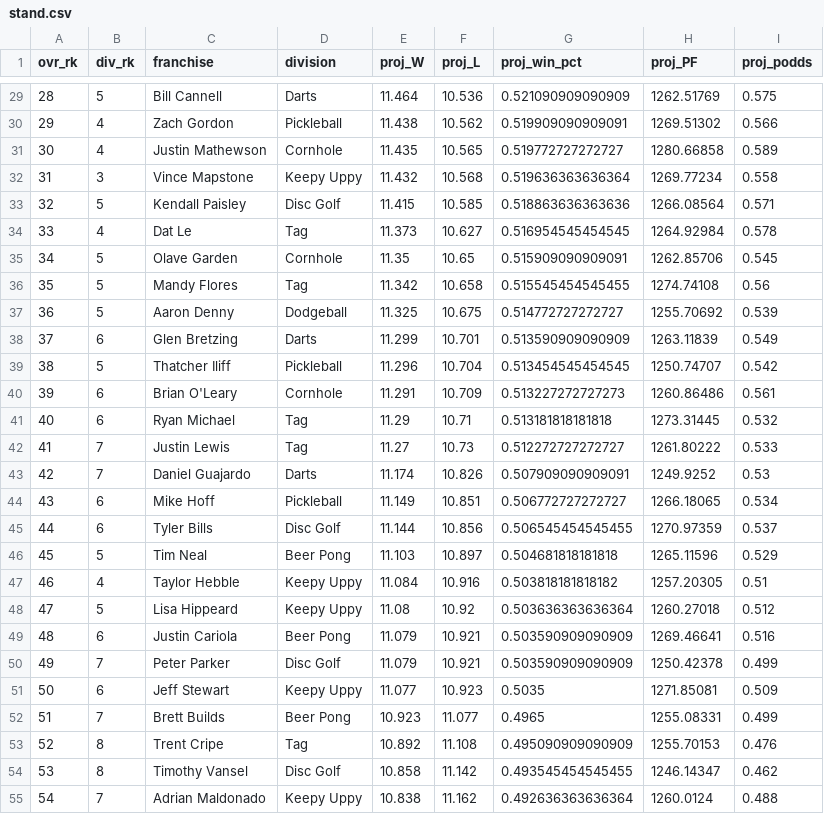
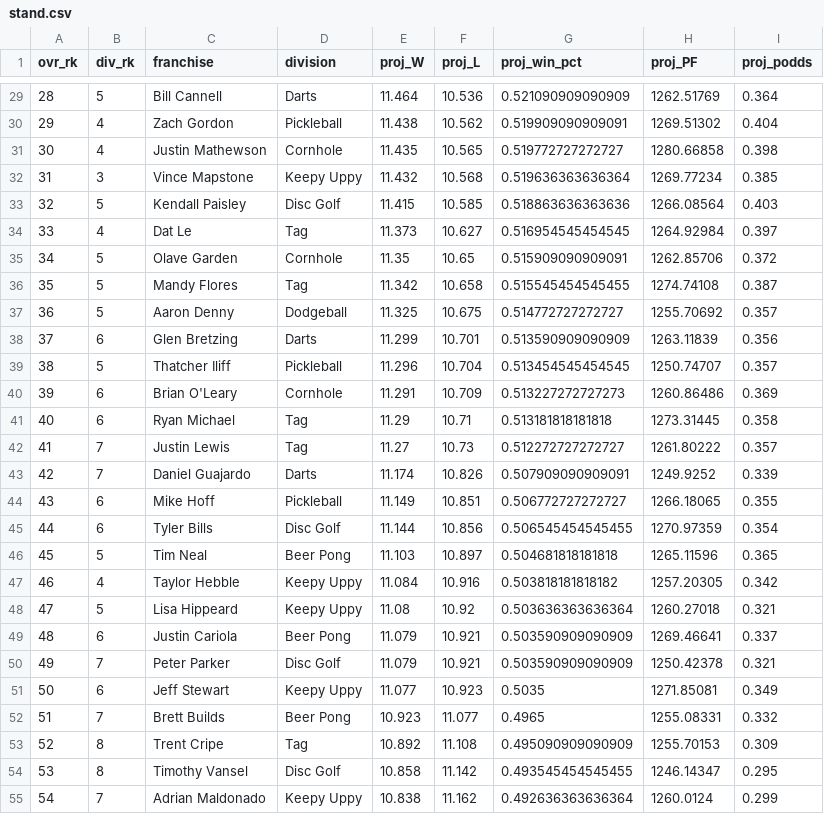
Before and after one commit to mhogan16/96X8, a CSV file: stand.csv, drawn as a sheet; only a part is shown, gaps mark what is left out; the diff covers the shown part only.

```diff
--- a/stand.csv
+++ b/stand.csv
@@ -29,27 +29,27 @@
-28,5,"Bill Cannell","Darts",11.464,10.536,0.521090909090909,1262.51769,0.575
-29,4,"Zach Gordon","Pickleball",11.438,10.562,0.519909090909091,1269.51302,0.566
-30,4,"Justin Mathewson","Cornhole",11.435,10.565,0.519772727272727,1280.66858,0.589
-31,3,"Vince Mapstone","Keepy Uppy",11.432,10.568,0.519636363636364,1269.77234,0.558
-32,5,"Kendall Paisley","Disc Golf",11.415,10.585,0.518863636363636,1266.08564,0.571
-33,4,"Dat Le","Tag",11.373,10.627,0.516954545454545,1264.92984,0.578
-34,5,"Olave Garden","Cornhole",11.35,10.65,0.515909090909091,1262.85706,0.545
-35,5,"Mandy Flores","Tag",11.342,10.658,0.515545454545455,1274.74108,0.56
-36,5,"Aaron Denny","Dodgeball",11.325,10.675,0.514772727272727,1255.70692,0.539
-37,6,"Glen Bretzing","Darts",11.299,10.701,0.513590909090909,1263.11839,0.549
-38,5,"Thatcher Iliff","Pickleball",11.296,10.704,0.513454545454545,1250.74707,0.542
-39,6,"Brian O'Leary","Cornhole",11.291,10.709,0.513227272727273,1260.86486,0.561
-40,6,"Ryan Michael","Tag",11.29,10.71,0.513181818181818,1273.31445,0.532
-41,7,"Justin Lewis","Tag",11.27,10.73,0.512272727272727,1261.80222,0.533
-42,7,"Daniel Guajardo","Darts",11.174,10.826,0.507909090909091,1249.9252,0.53
-43,6,"Mike Hoff","Pickleball",11.149,10.851,0.506772727272727,1266.18065,0.534
-44,6,"Tyler Bills","Disc Golf",11.144,10.856,0.506545454545455,1270.97359,0.537
-45,5,"Tim Neal ","Beer Pong",11.103,10.897,0.504681818181818,1265.11596,0.529
-46,4,"Taylor Hebble","Keepy Uppy",11.084,10.916,0.503818181818182,1257.20305,0.51
-47,5,"Lisa Hippeard ","Keepy Uppy",11.08,10.92,0.503636363636364,1260.27018,0.512
-48,6,"Justin Cariola","Beer Pong",11.079,10.921,0.503590909090909,1269.46641,0.516
-49,7,"Peter Parker","Disc Golf",11.079,10.921,0.503590909090909,1250.42378,0.499
-50,6,"Jeff Stewart","Keepy Uppy",11.077,10.923,0.5035,1271.85081,0.509
-51,7,"Brett Builds","Beer Pong",10.923,11.077,0.4965,1255.08331,0.499
-52,8,"Trent Cripe","Tag",10.892,11.108,0.495090909090909,1255.70153,0.476
-53,8,"Timothy Vansel","Disc Golf",10.858,11.142,0.493545454545455,1246.14347,0.462
-54,7,"Adrian Maldonado ","Keepy Uppy",10.838,11.162,0.492636363636364,1260.0124,0.488
+28,5,"Bill Cannell","Darts",11.464,10.536,0.521090909090909,1262.51769,0.364
+29,4,"Zach Gordon","Pickleball",11.438,10.562,0.519909090909091,1269.51302,0.404
+30,4,"Justin Mathewson","Cornhole",11.435,10.565,0.519772727272727,1280.66858,0.398
+31,3,"Vince Mapstone","Keepy Uppy",11.432,10.568,0.519636363636364,1269.77234,0.385
+32,5,"Kendall Paisley","Disc Golf",11.415,10.585,0.518863636363636,1266.08564,0.403
+33,4,"Dat Le","Tag",11.373,10.627,0.516954545454545,1264.92984,0.397
+34,5,"Olave Garden","Cornhole",11.35,10.65,0.515909090909091,1262.85706,0.372
+35,5,"Mandy Flores","Tag",11.342,10.658,0.515545454545455,1274.74108,0.387
+36,5,"Aaron Denny","Dodgeball",11.325,10.675,0.514772727272727,1255.70692,0.357
+37,6,"Glen Bretzing","Darts",11.299,10.701,0.513590909090909,1263.11839,0.356
+38,5,"Thatcher Iliff","Pickleball",11.296,10.704,0.513454545454545,1250.74707,0.357
+39,6,"Brian O'Leary","Cornhole",11.291,10.709,0.513227272727273,1260.86486,0.369
+40,6,"Ryan Michael","Tag",11.29,10.71,0.513181818181818,1273.31445,0.358
+41,7,"Justin Lewis","Tag",11.27,10.73,0.512272727272727,1261.80222,0.357
+42,7,"Daniel Guajardo","Darts",11.174,10.826,0.507909090909091,1249.9252,0.339
+43,6,"Mike Hoff","Pickleball",11.149,10.851,0.506772727272727,1266.18065,0.355
+44,6,"Tyler Bills","Disc Golf",11.144,10.856,0.506545454545455,1270.97359,0.354
+45,5,"Tim Neal ","Beer Pong",11.103,10.897,0.504681818181818,1265.11596,0.365
+46,4,"Taylor Hebble","Keepy Uppy",11.084,10.916,0.503818181818182,1257.20305,0.342
+47,5,"Lisa Hippeard ","Keepy Uppy",11.08,10.92,0.503636363636364,1260.27018,0.321
+48,6,"Justin Cariola","Beer Pong",11.079,10.921,0.503590909090909,1269.46641,0.337
+49,7,"Peter Parker","Disc Golf",11.079,10.921,0.503590909090909,1250.42378,0.321
+50,6,"Jeff Stewart","Keepy Uppy",11.077,10.923,0.5035,1271.85081,0.349
+51,7,"Brett Builds","Beer Pong",10.923,11.077,0.4965,1255.08331,0.332
+52,8,"Trent Cripe","Tag",10.892,11.108,0.495090909090909,1255.70153,0.309
+53,8,"Timothy Vansel","Disc Golf",10.858,11.142,0.493545454545455,1246.14347,0.295
+54,7,"Adrian Maldonado ","Keepy Uppy",10.838,11.162,0.492636363636364,1260.0124,0.299
```
Also changed, not shown: 69 edited cells elsewhere in this file.
